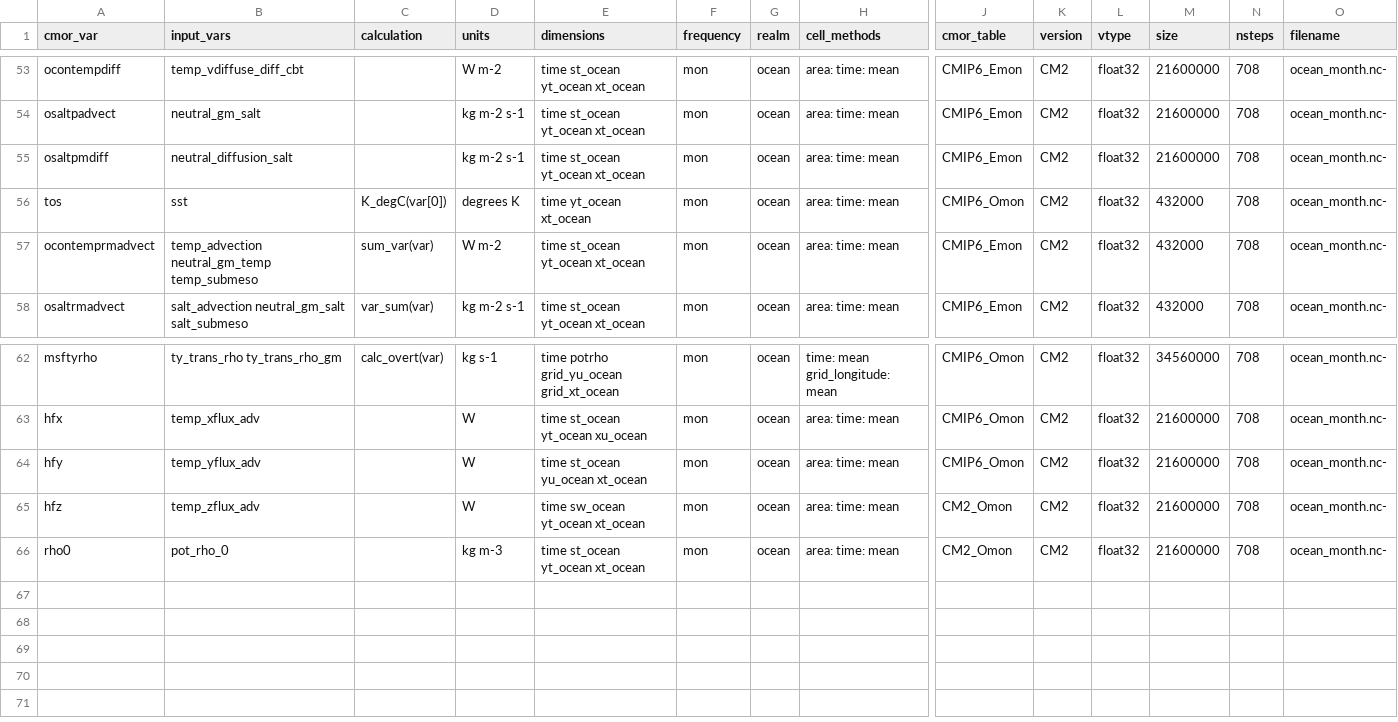
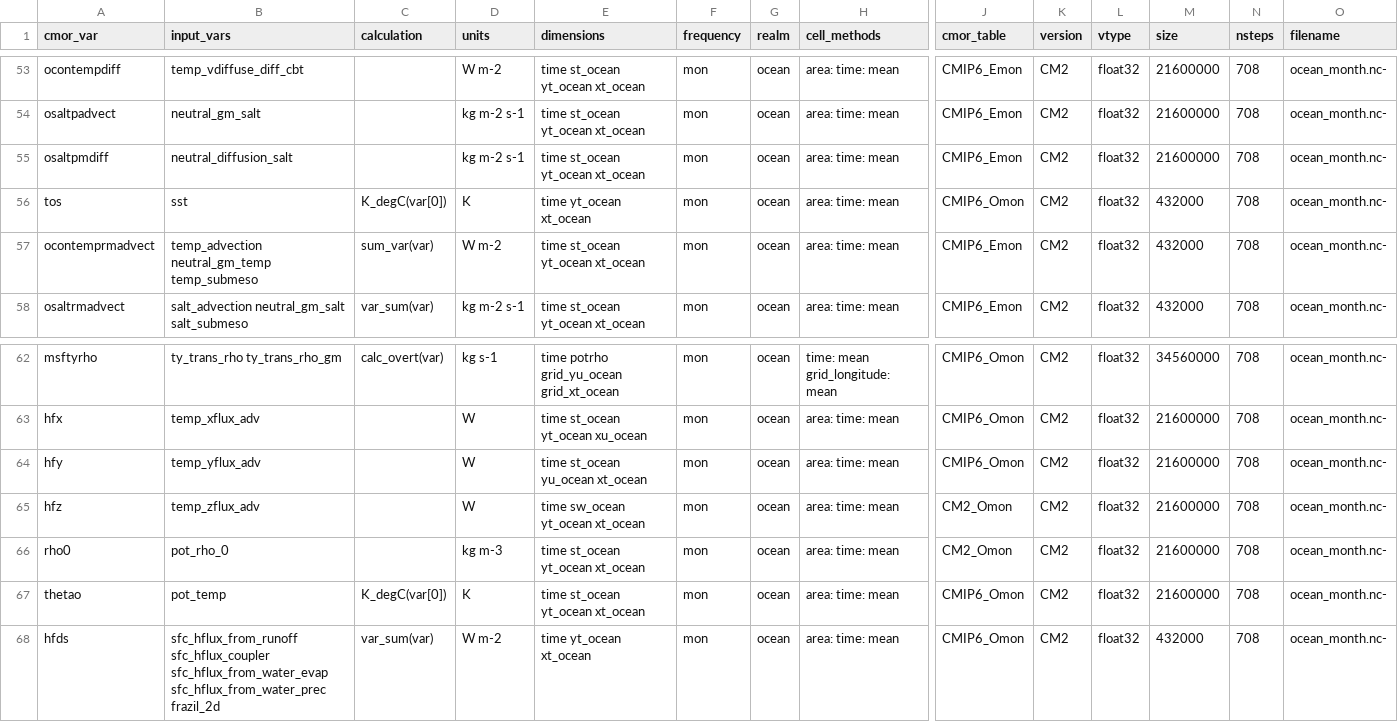
Before and after one commit to ACCESS-NRI/ACCESS-MOPPy, a CSV file: data/mappings/map_ocean_mon_v1.csv, drawn as a sheet; only a part is shown, gaps mark what is left out; rows hold the shown columns only; the diff names each change by its address in the sheet, - before the commit and + after, or states it on an @@ line.

```diff
--- a/data/mappings/map_ocean_mon_v1.csv
+++ b/data/mappings/map_ocean_mon_v1.csv
-D56 (units): degrees K
+D56 (units): K
+row 67: thetao | pot_temp | K_degC(var[0]) | K | time st_ocean yt_ocean xt_ocean | mon | ocean | area: time: mean | CMIP6_Omon | CM2 | float32 | 21600000 | 708 | ocean_month.nc-
+row 68: hfds | sfc_hflux_from_runoff sfc_hflux_coupler sfc_hflux_from_water_evap sfc_hflux_from_water_prec frazil_2d | var_sum(var) | W m-2 | time yt_ocean xt_ocean | mon | ocean | area: time: mean | CMIP6_Omon | CM2 | float32 | 432000 | 708 | ocean_month.nc-
```
Also changed, not shown: map_ocean_mon.csv, 6 other files.
